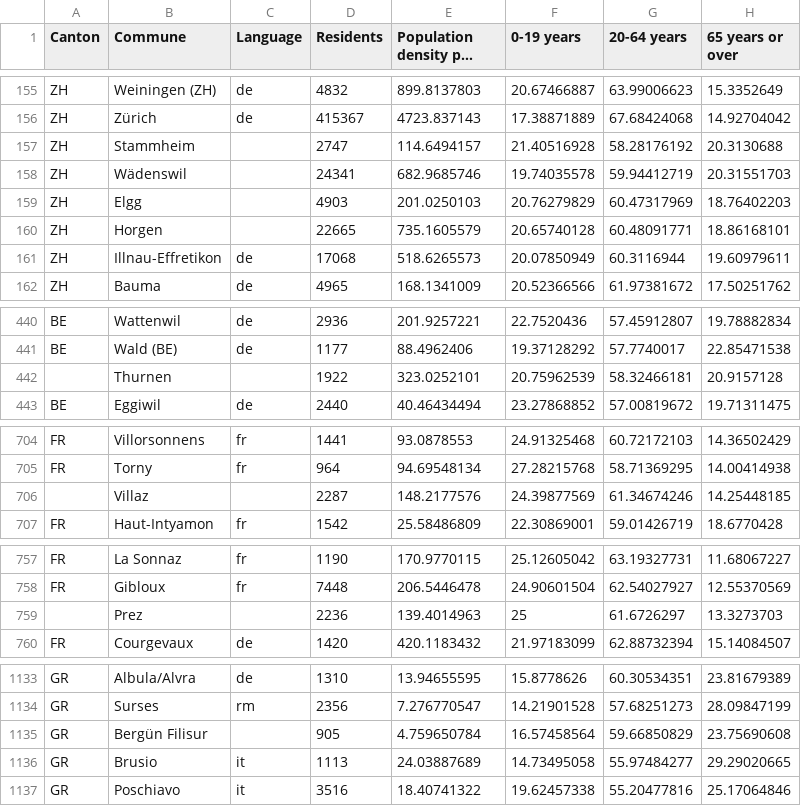
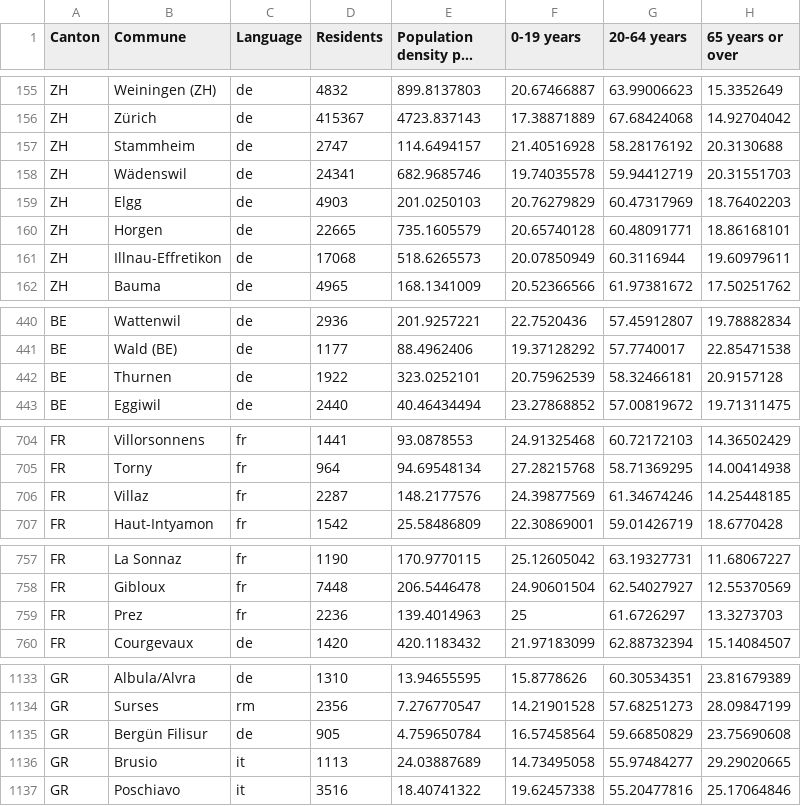
Before and after one commit to Bernd616/Course1-Project, a CSV file: p1_communes.csv, drawn as a sheet; only a part is shown, gaps mark what is left out; long unchanged cells end in …; the diff covers the shown part only; the diff names each change by its address in the sheet, - before the commit and + after, or states it on an @@ line.

```diff
--- a/p1_communes.csv
+++ b/p1_communes.csv
-C157:C160 (Language): (empty)
+C157:C160 (Language): de
-A442 (Canton): (empty)
+A442 (Canton): BE
-C442 (Language): (empty)
+C442 (Language): de
-A706 (Canton): (empty)
+A706 (Canton): FR
-C706 (Language): (empty)
+C706 (Language): fr
-A759 (Canton): (empty)
+A759 (Canton): FR
-C759 (Language): (empty)
+C759 (Language): fr
-C1135 (Language): (empty)
+C1135 (Language): de
```
Also changed, not shown: 3 edited cells elsewhere in this file, 1 other file.
